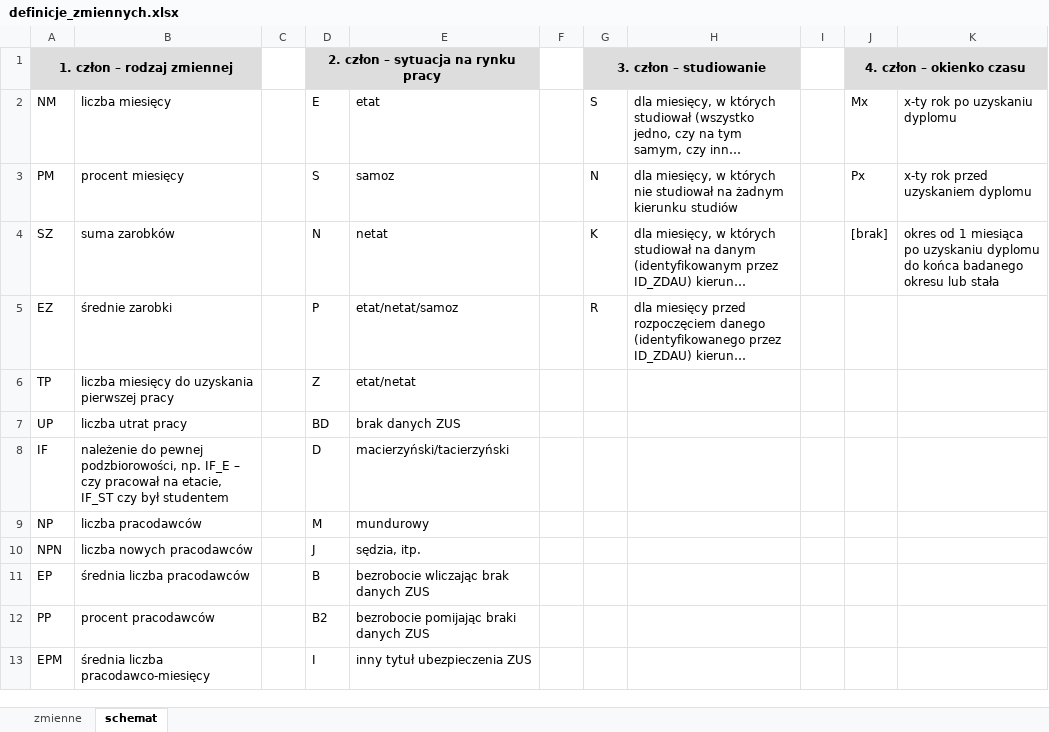
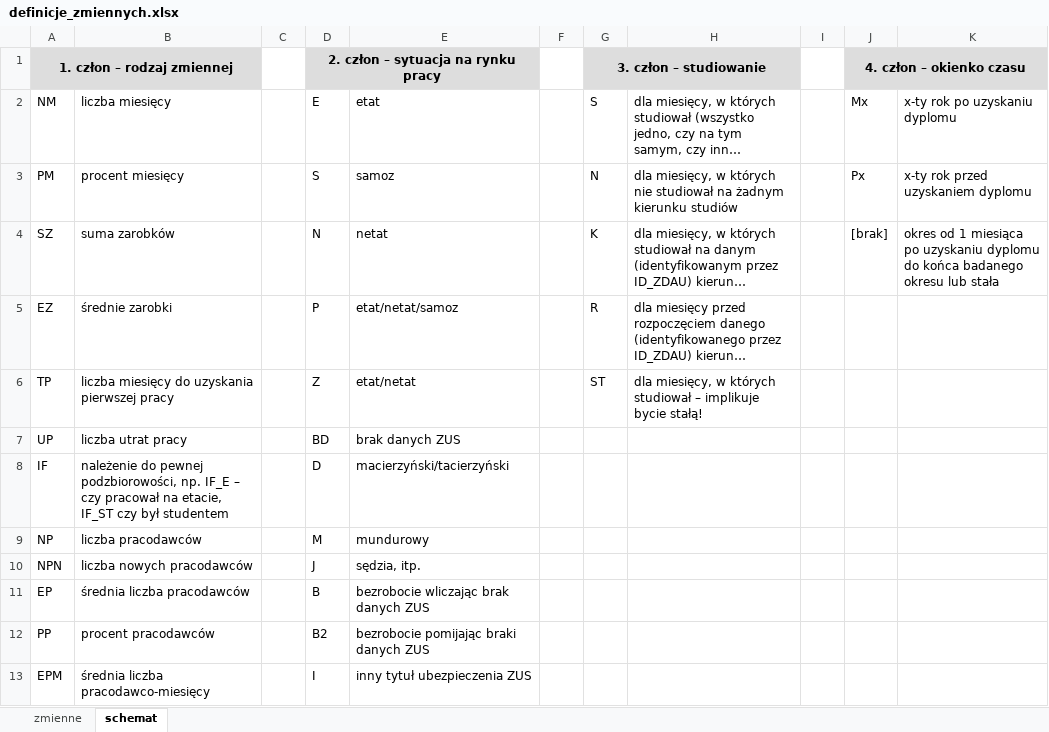
Before and after one commit to zozlak/MLAKdane, an Excel workbook: vignettes/definicje_zmiennych.xlsx, sheet schemat, drawn as a sheet; only a part is shown; long unchanged cells end in …; values as stored, in another font and other column widths than the file's, no borders; the diff names each change by its address in the sheet, - before the commit and + after, or states it on an @@ line.

```diff
--- a/vignettes/definicje_zmiennych.xlsx (sheet schemat)
+++ b/vignettes/definicje_zmiennych.xlsx (sheet schemat)
-G6 (3. człon – studiowanie): (empty)
+G6 (3. człon – studiowanie): ST
-H6: (empty)
+H6: dla miesięcy, w których studiował – implikuje bycie stałą!
```
Also changed, not shown: sheet zmienne, formulas that keep their value, hidden cells, 9 other files.
